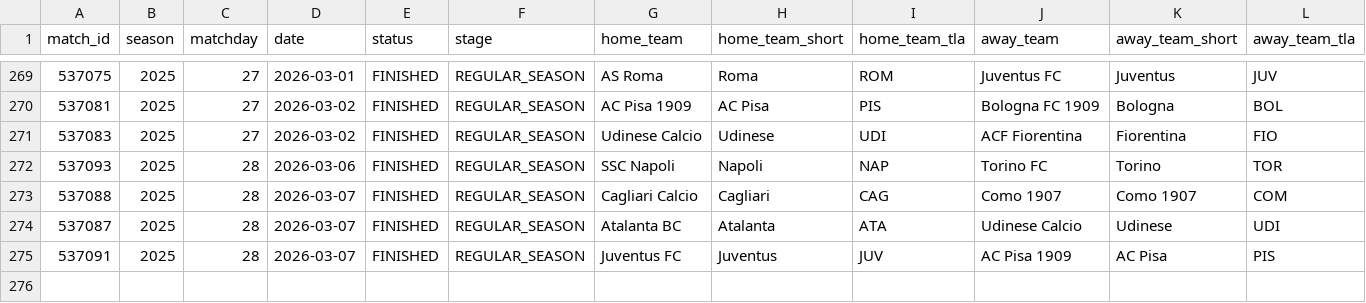
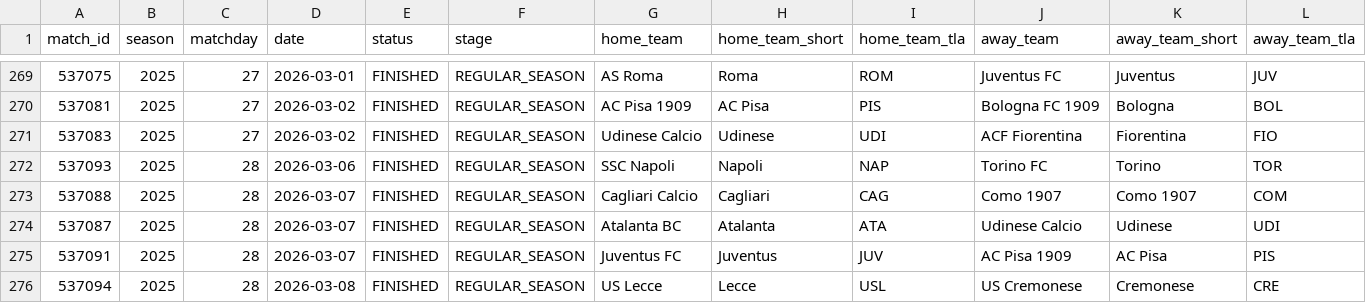
Before and after one commit to LemrissDevOrga/match-analytics, a CSV file: data/processed/serie_a/serie_a_2025.csv, drawn as a sheet; only a part is shown, gaps mark what is left out; rows hold the shown columns only; the diff names each change by its address in the sheet, - before the commit and + after, or states it on an @@ line.

```diff
--- a/data/processed/serie_a/serie_a_2025.csv
+++ b/data/processed/serie_a/serie_a_2025.csv
+row 276: 537094 | 2025 | 28 | 2026-03-08 | FINISHED | REGULAR_SEASON | US Lecce | Lecce | USL | US Cremonese | Cremonese | CRE
```
Also changed, not shown: data/analytics/eredivisie/eredivisie_2025_team_stats.csv, data/analytics/laliga/laliga_2025_team_stats.csv, 11 other files.
